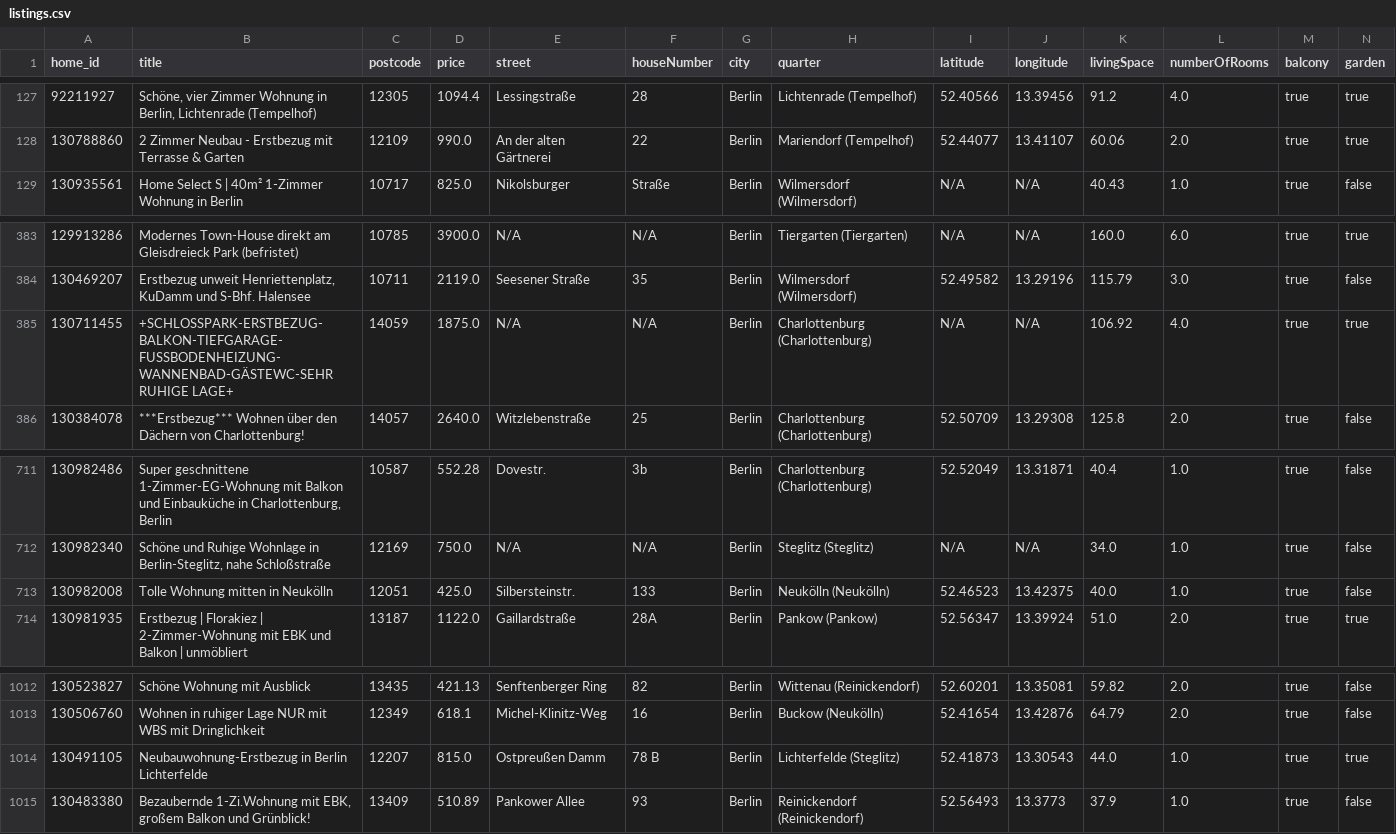
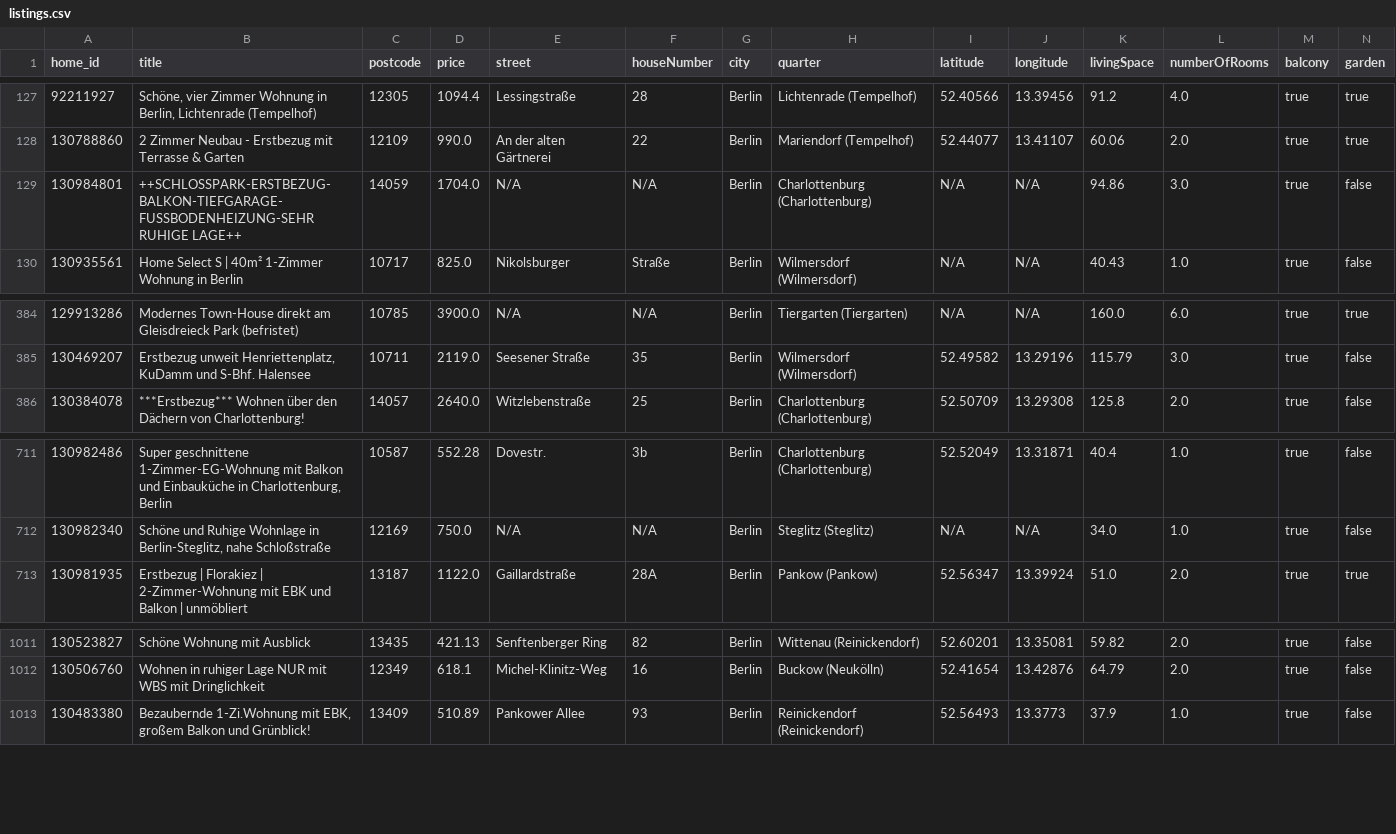
Before and after one commit to widadmogral/urutu-rent-home, a CSV file: listings.csv, drawn as a sheet; only a part is shown, gaps mark what is left out; removed rows and columns are numbered as before the commit, all else as after; rows hold the shown columns only; the diff names each change by its address in the sheet, - before the commit and + after, or states it on an @@ line.

```diff
--- a/listings.csv
+++ b/listings.csv
+row 129: 130984801 | ++SCHLOSSPARK-ERSTBEZUG-BALKON-TIEFGARAGE-FUSSBODENHEIZUNG-SEHR RUHIGE LAGE++ | 14059 | 1704.0 | N/A | N/A | Berlin | Charlottenburg (Charlottenburg) | N/A | N/A | 94.86 | 3.0 | true | false
-row 385: 130711455 | +SCHLOSSPARK-ERSTBEZUG-BALKON-TIEFGARAGE-FUSSBODENHEIZUNG-WANNENBAD-GÄSTEWC-SEHR RUHIGE LAGE+ | 14059 | 1875.0 | N/A | N/A | Berlin | Charlottenburg (Charlottenburg) | N/A | N/A | 106.92 | 4.0 | true | true
-row 713: 130982008 | Tolle Wohnung mitten in Neukölln | 12051 | 425.0 | Silbersteinstr. | 133 | Berlin | Neukölln (Neukölln) | 52.46523 | 13.42375 | 40.0 | 1.0 | true | false
-row 1014: 130491105 | Neubauwohnung-Erstbezug in Berlin Lichterfelde | 12207 | 815.0 | Ostpreußen Damm | 78 B | Berlin | Lichterfelde (Steglitz) | 52.41873 | 13.30543 | 44.0 | 1.0 | true | true
```
